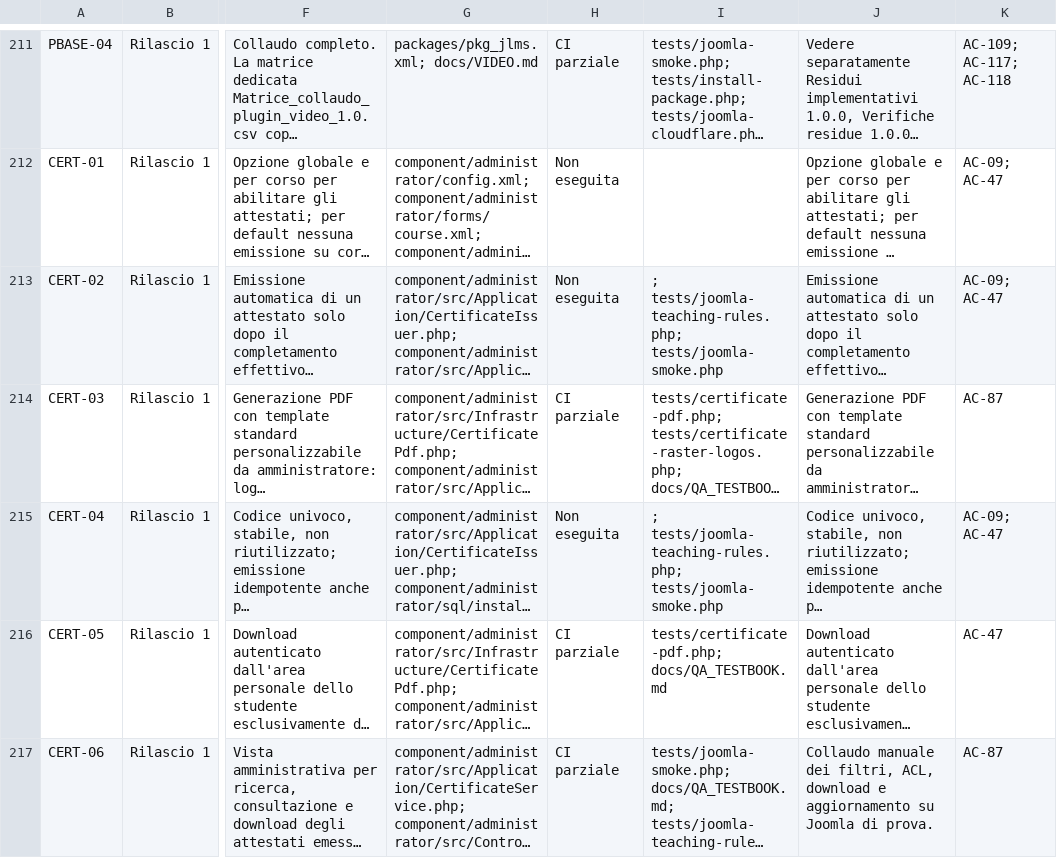
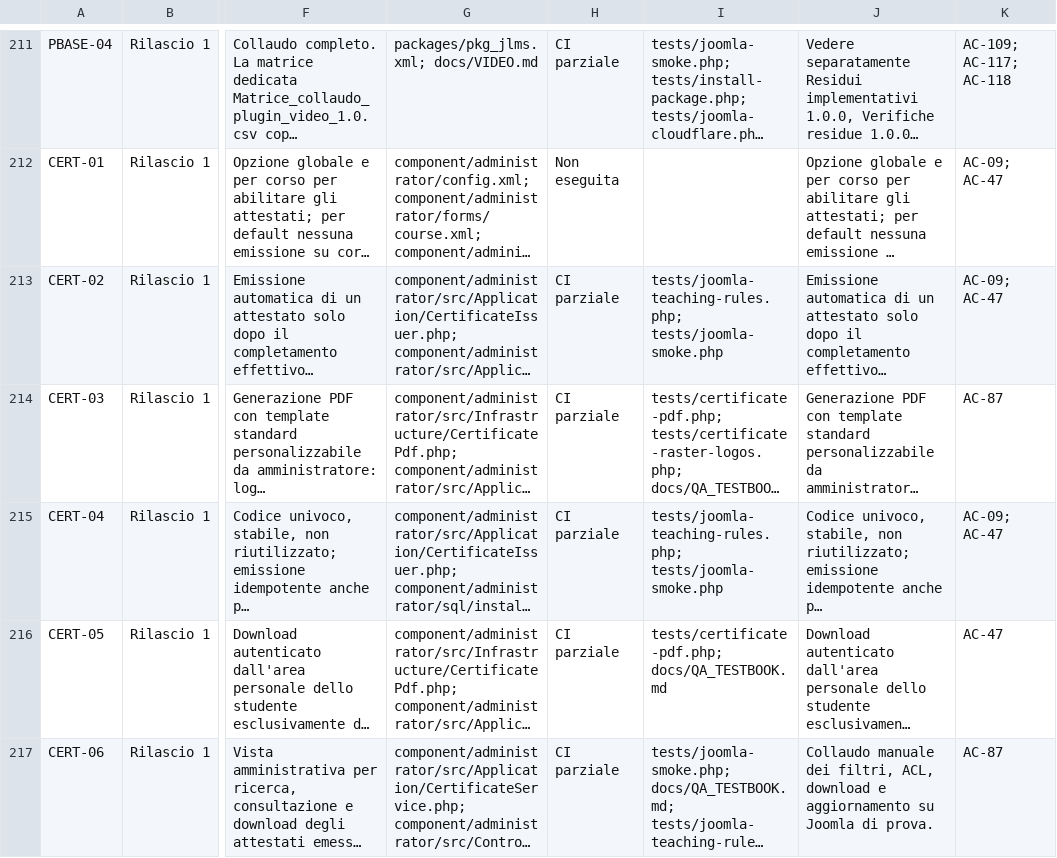
Before and after one commit to jeckodevelopment/jd_learn, a CSV file: docs/REQUIREMENTS_STATUS.csv, drawn as a sheet; only a part is shown, gaps mark what is left out; long unchanged cells end in …; the diff names each change by its address in the sheet, - before the commit and + after, or states it on an @@ line.

Commit message:
docs(cert): mark new test references as partial verification in requirements CSV

```diff
--- a/docs/REQUIREMENTS_STATUS.csv
+++ b/docs/REQUIREMENTS_STATUS.csv
-H213: Non eseguita
+H213: CI parziale
-I213: ; tests/joomla-teaching-rules.php; tests/joomla-smoke.php
+I213: tests/joomla-teaching-rules.php; tests/joomla-smoke.php
-H215: Non eseguita
+H215: CI parziale
-I215: ; tests/joomla-teaching-rules.php; tests/joomla-smoke.php
+I215: tests/joomla-teaching-rules.php; tests/joomla-smoke.php
```
